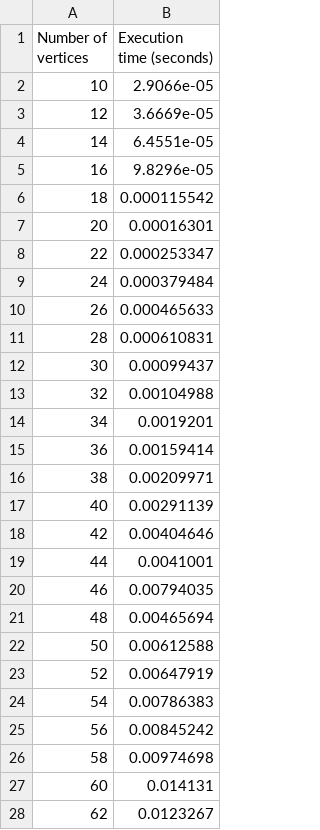
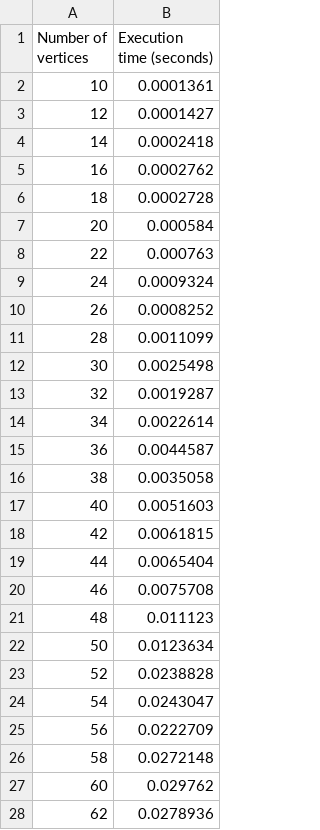
Before and after one commit to mpaitier/GraphTheoryProject_Group2, a CSV file: instances/local_search/execution_times_LocalSearch.csv, drawn as a sheet; only a part is shown; the diff covers the shown part only.

```diff
--- a/instances/local_search/execution_times_LocalSearch.csv
+++ b/instances/local_search/execution_times_LocalSearch.csv
@@ -1,28 +1,28 @@
 Number of vertices, Execution time (seconds)
-10, 2.9066e-05
-12, 3.6669e-05
-14, 6.4551e-05
-16, 9.8296e-05
-18, 0.000115542
-20, 0.00016301
-22, 0.000253347
-24, 0.000379484
-26, 0.000465633
-28, 0.000610831
-30, 0.00099437
-32, 0.00104988
-34, 0.0019201
-36, 0.00159414
-38, 0.00209971
-40, 0.00291139
-42, 0.00404646
-44, 0.0041001
-46, 0.00794035
-48, 0.00465694
-50, 0.00612588
-52, 0.00647919
-54, 0.00786383
-56, 0.00845242
-58, 0.00974698
-60, 0.014131
-62, 0.0123267
+10, 0.0001361
+12, 0.0001427
+14, 0.0002418
+16, 0.0002762
+18, 0.0002728
+20, 0.000584
+22, 0.000763
+24, 0.0009324
+26, 0.0008252
+28, 0.0011099
+30, 0.0025498
+32, 0.0019287
+34, 0.0022614
+36, 0.0044587
+38, 0.0035058
+40, 0.0051603
+42, 0.0061815
+44, 0.0065404
+46, 0.0075708
+48, 0.011123
+50, 0.0123634
+52, 0.0238828
+54, 0.0243047
+56, 0.0222709
+58, 0.0272148
+60, 0.029762
+62, 0.0278936
```
Also changed, not shown: 19 edited cells elsewhere in this file, 4 other files.
